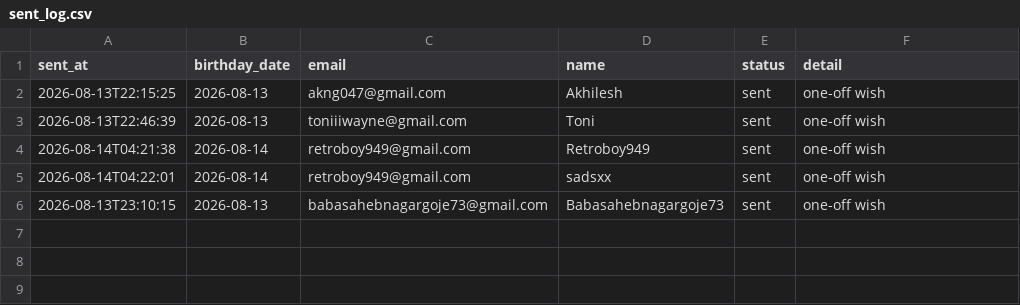
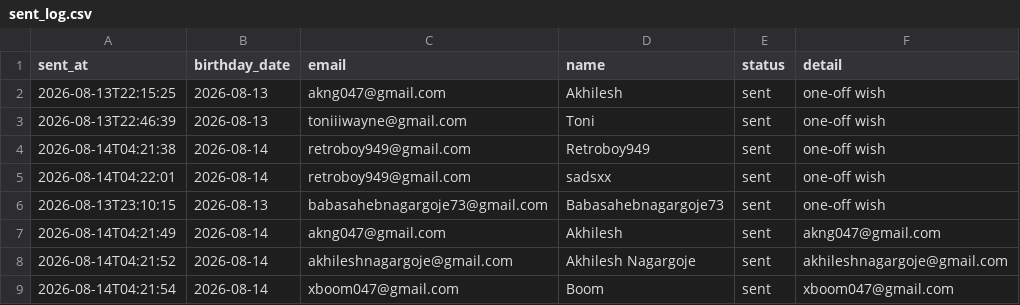
Before and after one commit to AkhileshNagargoje/birthday-email-system, a CSV file: logs/sent_log.csv, drawn as a sheet; the diff names each change by its address in the sheet, - before the commit and + after, or states it on an @@ line.

```diff
--- a/logs/sent_log.csv
+++ b/logs/sent_log.csv
+row 7: 2026-08-14T04:21:49 | 2026-08-14 | akng047@gmail.com | Akhilesh | sent | akng047@gmail.com
+row 8: 2026-08-14T04:21:52 | 2026-08-14 | akhileshnagargoje@gmail.com | Akhilesh Nagargoje | sent | akhileshnagargoje@gmail.com
+row 9: 2026-08-14T04:21:54 | 2026-08-14 | xboom047@gmail.com | Boom | sent | xboom047@gmail.com
```
Also changed, not shown: 1 other file.
